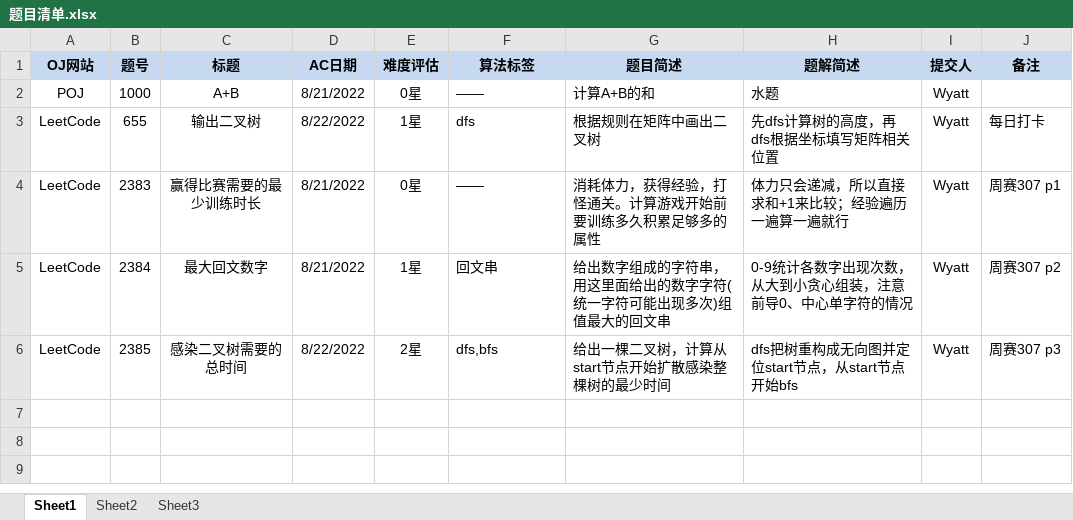
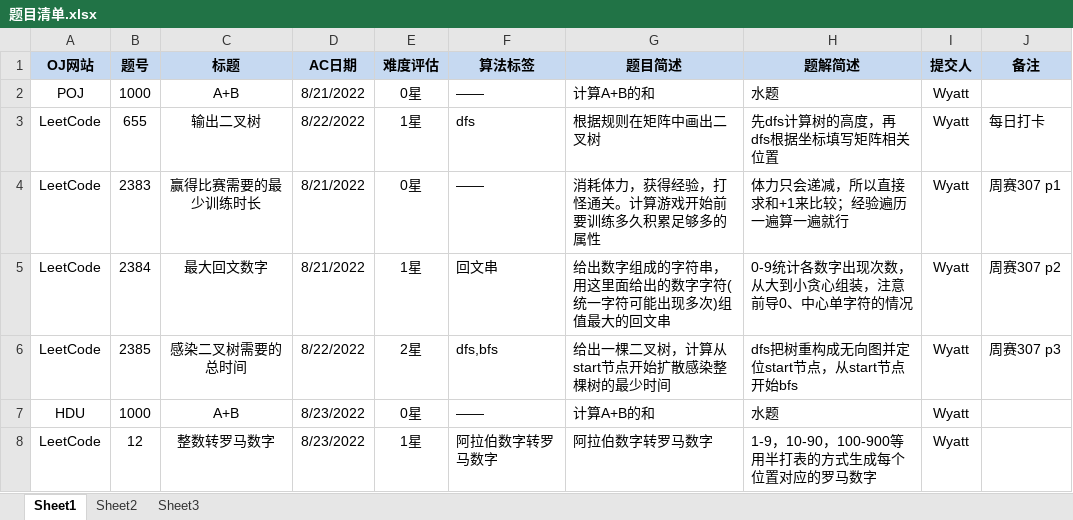
Before and after one commit to Wyatt6wm/MyOJs, an Excel workbook: 题目清单.xlsx, sheet Sheet1, drawn as a sheet; values as stored, in another font and other column widths than the file's, no borders; the diff names each change by its address in the sheet, - before the commit and + after, or states it on an @@ line.

Commit message:
LeetCode p12

```diff
--- a/题目清单.xlsx (sheet Sheet1)
+++ b/题目清单.xlsx (sheet Sheet1)
+row 7: HDU | 1000 | A+B | 8/23/2022 | 0星 | —— | 计算A+B的和 | 水题 | Wyatt
+row 8: LeetCode | 12 | 整数转罗马数字 | 8/23/2022 | 1星 | 阿拉伯数字转罗马数字 | 阿拉伯数字转罗马数字 | 1-9，10-90，100-900等用半打表的方式生成每个位置对应的罗马数字 | Wyatt
```
Also changed, not shown: 1 other file.
